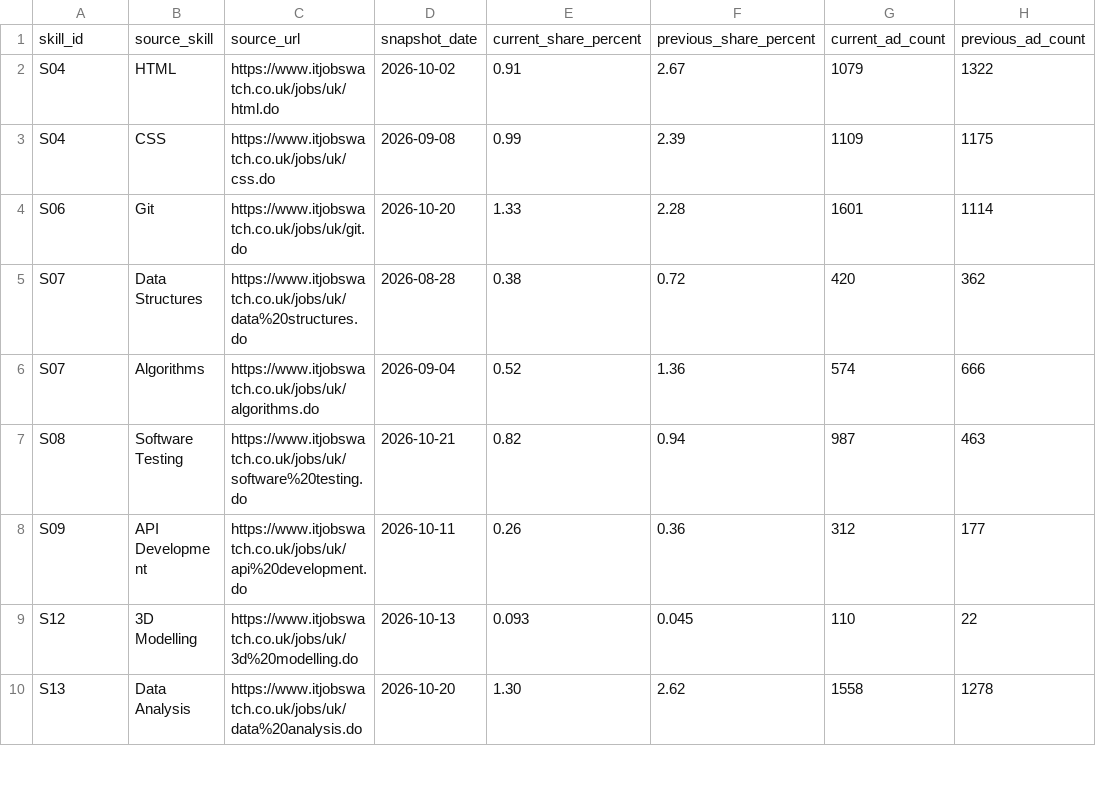
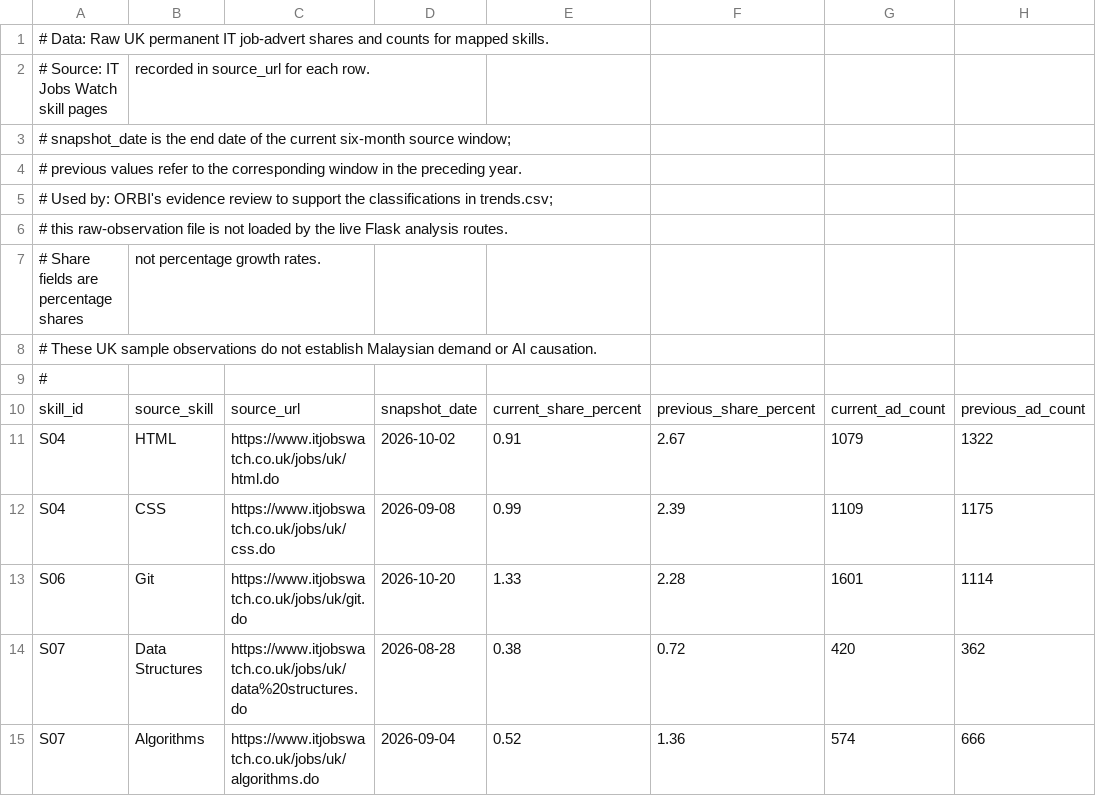
Before and after one commit to lwbin0429-dotcom/ORBI_Project, a CSV file: data/trend_observations.csv, drawn as a sheet; only a part is shown; the shorter side is filled out with more unchanged rows.

```diff
--- a/data/trend_observations.csv
+++ b/data/trend_observations.csv
@@ -1 +1,10 @@
+# Data: Raw UK permanent IT job-advert shares and counts for mapped skills.
+# Source: IT Jobs Watch skill pages, recorded in source_url for each row.
+# snapshot_date is the end date of the current six-month source window;
+# previous values refer to the corresponding window in the preceding year.
+# Used by: ORBI's evidence review to support the classifications in trends.csv;
+# this raw-observation file is not loaded by the live Flask analysis routes.
+# Share fields are percentage shares, not percentage growth rates.
+# These UK sample observations do not establish Malaysian demand or AI causation.
+#
 skill_id,source_skill,source_url,snapshot_date,current_share_percent,previous_share_percent,current_ad_count,previous_ad_count
```
Also changed, not shown: data/careers.csv, data/courses.csv, 11 other files.
